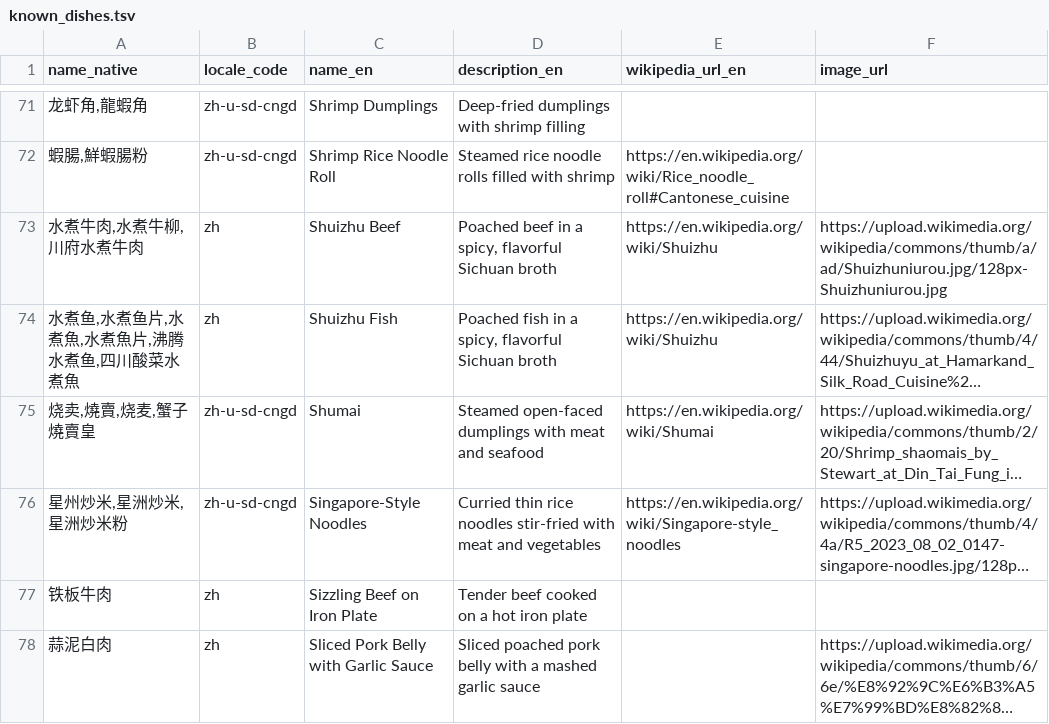
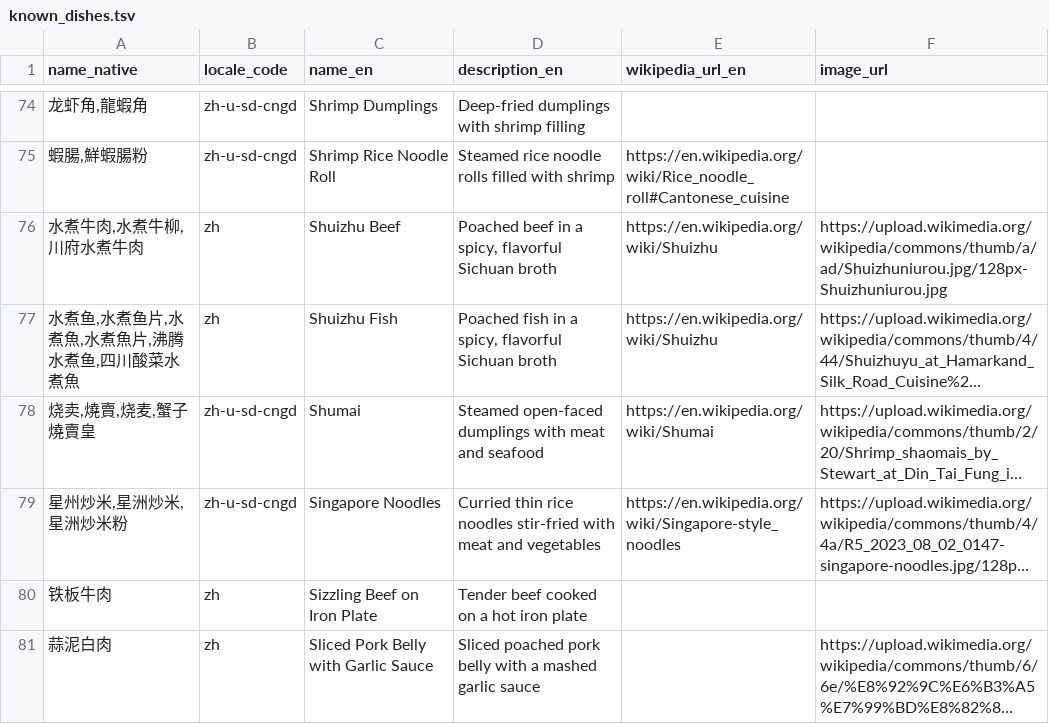
Before and after one commit to FoodTBD/menudb, a TSV file: data/known_dishes.tsv, drawn as a sheet; only a part is shown, gaps mark what is left out; long unchanged cells end in …; addresses are those after the commit; the diff covers the shown part only; the diff names each change by its address in the sheet, - before the commit and + after, or states it on an @@ line.

```diff
--- a/data/known_dishes.tsv
+++ b/data/known_dishes.tsv
-C79 (name_en): Singapore-Style Noodles
+C79 (name_en): Singapore Noodles
```
Also changed, not shown: 3 added rows and 4 edited cells elsewhere in this file, 2 other files.
